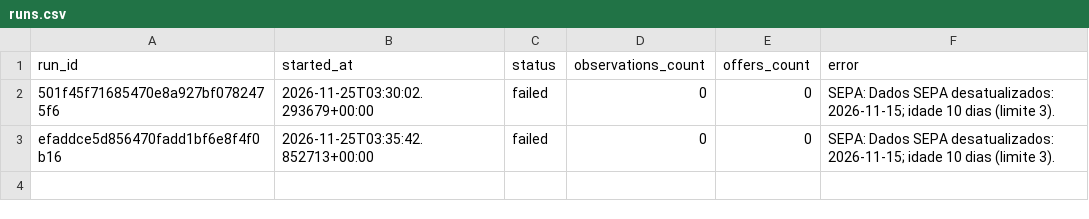
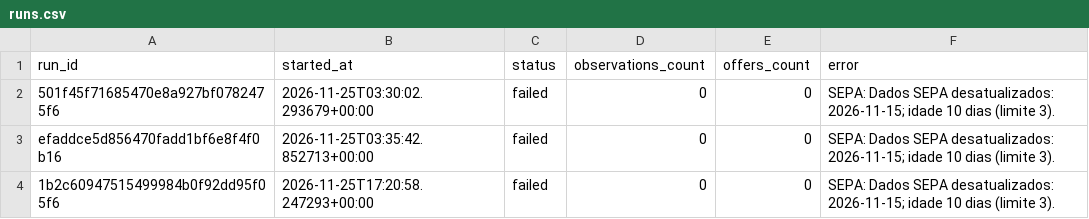
Before and after one commit to Wenz-W/promoradar-argentina, a CSV file: docs/runs.csv, drawn as a sheet.

```diff
--- a/docs/runs.csv
+++ b/docs/runs.csv
@@ -3 +3,2 @@ run_id,started_at,status,observations_count,offers_count,error
 efaddce5d856470fadd1bf6e8f4f0b16,2026-11-25T03:35:42.852713+00:00,failed,0,0,SEPA: Dados SEPA desatualizados: 2026-11-15; idade 10 dias (limite 3).
+1b2c60947515499984b0f92dd95f05f6,2026-11-25T17:20:58.247293+00:00,failed,0,0,SEPA: Dados SEPA desatualizados: 2026-11-15; idade 10 dias (limite 3).
```
Also changed, not shown: 3 other files.
